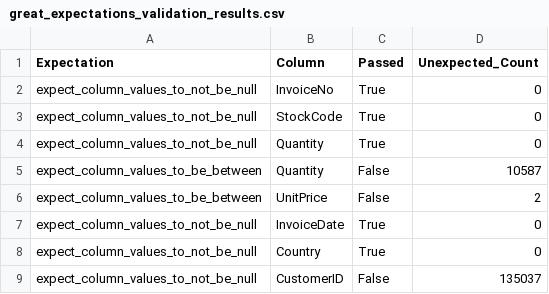
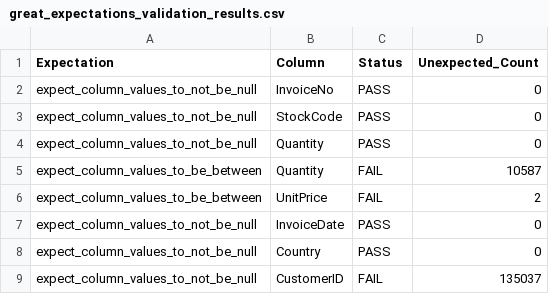
Before and after one commit to Swati2000-data/cynaris-internship-swati, a CSV file: Data Visualization/great_expectations_validation_results.csv, drawn as a sheet.

```diff
--- a/Data Visualization/great_expectations_validation_results.csv
+++ b/Data Visualization/great_expectations_validation_results.csv
@@ -1,9 +1,9 @@
-Expectation,Column,Passed,Unexpected_Count
-expect_column_values_to_not_be_null,InvoiceNo,True,0
-expect_column_values_to_not_be_null,StockCode,True,0
-expect_column_values_to_not_be_null,Quantity,True,0
-expect_column_values_to_be_between,Quantity,False,10587
-expect_column_values_to_be_between,UnitPrice,False,2
-expect_column_values_to_not_be_null,InvoiceDate,True,0
-expect_column_values_to_not_be_null,Country,True,0
-expect_column_values_to_not_be_null,CustomerID,False,135037
+Expectation,Column,Status,Unexpected_Count
+expect_column_values_to_not_be_null,InvoiceNo,PASS,0
+expect_column_values_to_not_be_null,StockCode,PASS,0
+expect_column_values_to_not_be_null,Quantity,PASS,0
+expect_column_values_to_be_between,Quantity,FAIL,10587
+expect_column_values_to_be_between,UnitPrice,FAIL,2
+expect_column_values_to_not_be_null,InvoiceDate,PASS,0
+expect_column_values_to_not_be_null,Country,PASS,0
+expect_column_values_to_not_be_null,CustomerID,FAIL,135037
```
Also changed, not shown: 3 other files.
